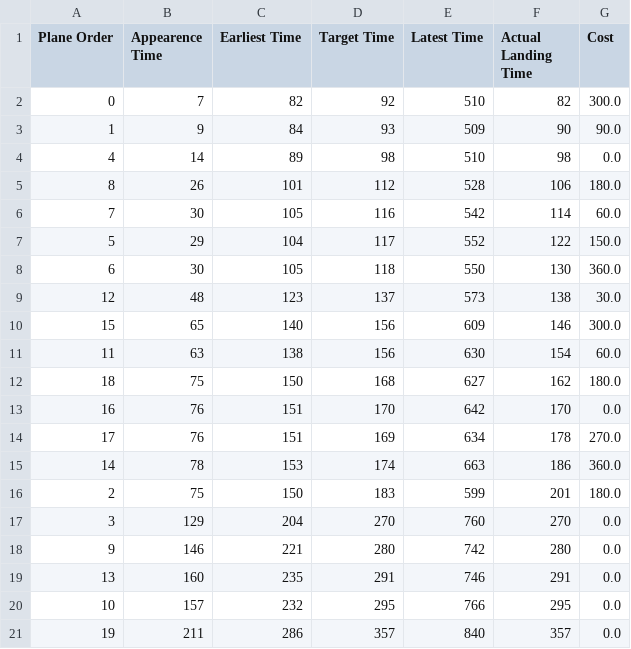
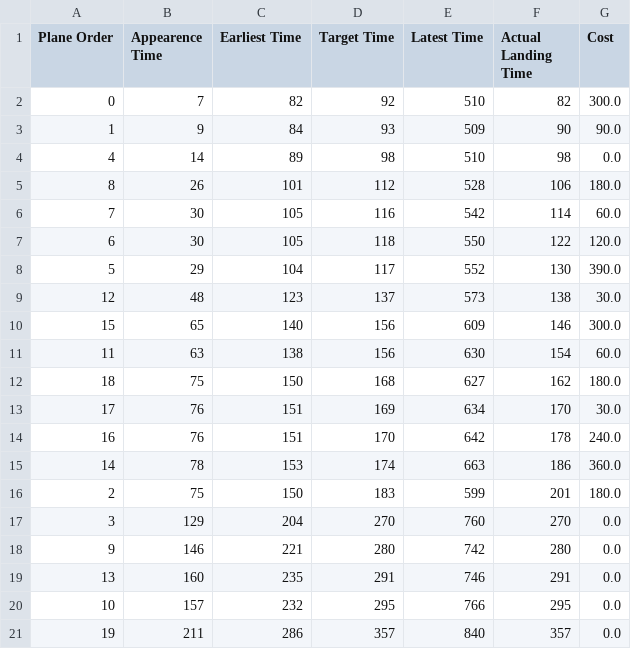
Before and after one commit to igor-diniz/MECD-Aircraft-Landing-One-Runway, a CSV file: generated_data/airland4.csv, drawn as a sheet.

```diff
--- a/generated_data/airland4.csv
+++ b/generated_data/airland4.csv
@@ -6,4 +6,4 @@ Plane Order,Appearence Time,Earliest Time,Target Time,Latest Time,Actual Landing
 7,30,105,116,542,114,60.0
-5,29,104,117,552,122,150.0
-6,30,105,118,550,130,360.0
+6,30,105,118,550,122,120.0
+5,29,104,117,552,130,390.0
 12,48,123,137,573,138,30.0
@@ -12,4 +12,4 @@ Plane Order,Appearence Time,Earliest Time,Target Time,Latest Time,Actual Landing
 18,75,150,168,627,162,180.0
-16,76,151,170,642,170,0.0
-17,76,151,169,634,178,270.0
+17,76,151,169,634,170,30.0
+16,76,151,170,642,178,240.0
 14,78,153,174,663,186,360.0
```
Also changed, not shown: generated_data/airland1.csv, generated_data/airland2.csv, 5 other files.
